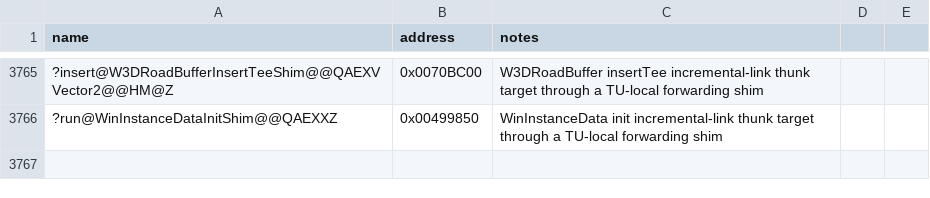
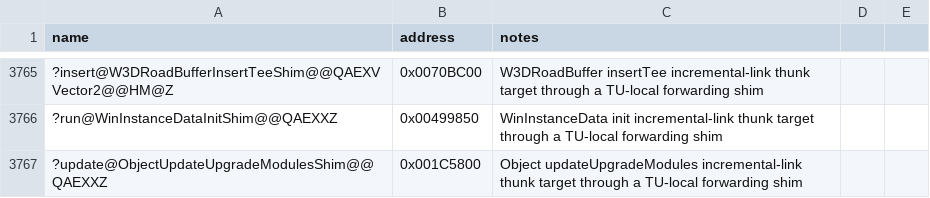
Before and after one commit to Doble-K/Open-BFME-1, a CSV file: reverse/symbols.csv, drawn as a sheet; only a part is shown, gaps mark what is left out; the diff names each change by its address in the sheet, - before the commit and + after, or states it on an @@ line.

Commit message:
Open-BFME5 convert Object updateUpgradeModules thunk
Replace the 5-byte E9 incremental-link naked dump with clean C++ that
forwards through a TU-local shim pinned to the real body.

```diff
--- a/reverse/symbols.csv
+++ b/reverse/symbols.csv
+row 3767: ?update@ObjectUpdateUpgradeModulesShim@@QAEXXZ | 0x001C5800 | Object updateUpgradeModules incremental-link thunk target through a TU-local forwarding shim
```
Also changed, not shown: 1 other file.
